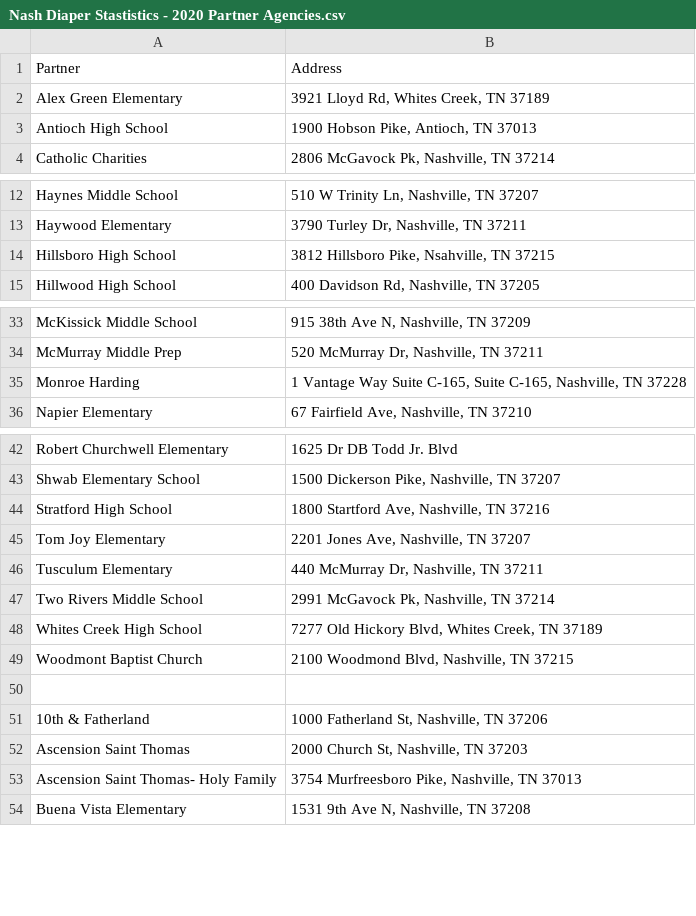
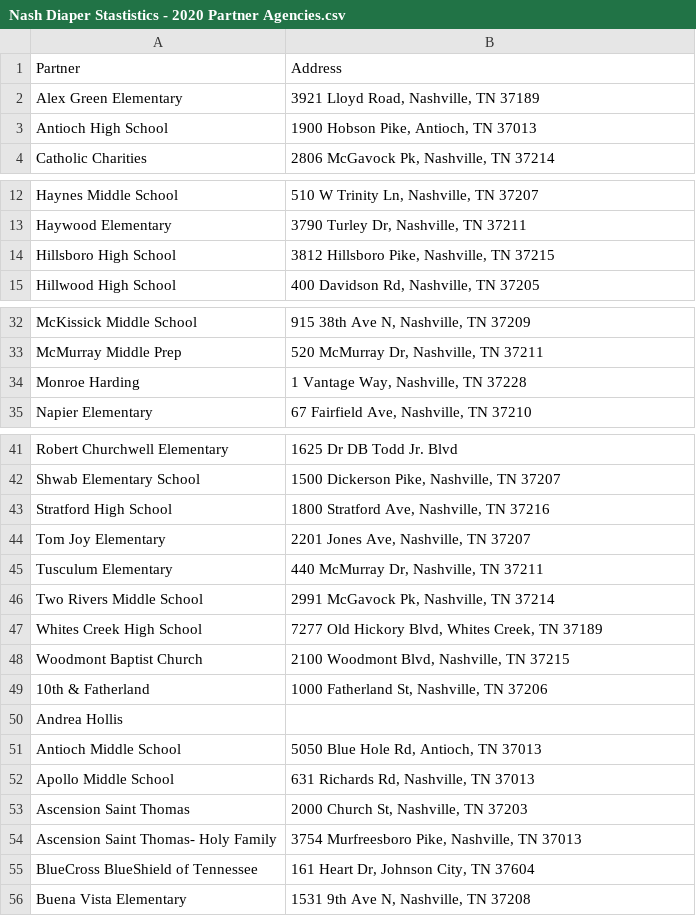
Before and after one commit to paulballenger/nashville_diaper_connection, a CSV file: data/Nash Diaper Stastistics - 2020 Partner Agencies.csv, drawn as a sheet; only a part is shown, gaps mark what is left out; the diff covers the shown part only.

```diff
--- a/data/Nash Diaper Stastistics - 2020 Partner Agencies.csv
+++ b/data/Nash Diaper Stastistics - 2020 Partner Agencies.csv
@@ -1,3 +1,3 @@
 Partner,Address
-Alex Green Elementary,"3921 Lloyd Rd, Whites Creek, TN 37189"
+Alex Green Elementary,"3921 Lloyd Road, Nashville, TN 37189"
 Antioch High School,"1900 Hobson Pike, Antioch, TN 37013"
@@ -13,3 +13,3 @@ Haynes Middle School,"510 W Trinity Ln, Nashville, TN 37207"
 Haywood Elementary,"3790 Turley Dr, Nashville, TN 37211"
-Hillsboro High School,"3812 Hillsboro Pike, Nsahville, TN 37215"
+Hillsboro High School,"3812 Hillsboro Pike, Nashville, TN 37215"
 Hillwood High School,"400 Davidson Rd, Nashville, TN 37205"
@@ -34,3 +33,3 @@ McKissick Middle School,"915 38th Ave N, Nashville, TN 37209"
 McMurray Middle Prep,"520 McMurray Dr, Nashville, TN 37211"
-Monroe Harding,"1 Vantage Way Suite C-165, Suite C-165, Nashville, TN 37228"
+Monroe Harding,"1 Vantage Way, Nashville, TN 37228"
 Napier Elementary,"67 Fairfield Ave, Nashville, TN 37210"
@@ -43,3 +42,3 @@ Robert Churchwell Elementary,1625 Dr DB Todd Jr. Blvd
 Shwab Elementary School,"1500 Dickerson Pike, Nashville, TN 37207"
-Stratford High School,"1800 Startford Ave, Nashville, TN 37216"
+Stratford High School,"1800 Stratford Ave, Nashville, TN 37216"
 Tom Joy Elementary,"2201 Jones Ave, Nashville, TN 37207"
@@ -48,7 +47,10 @@ Two Rivers Middle School,"2991 McGavock Pk, Nashville, TN 37214"
 Whites Creek High School,"7277 Old Hickory Blvd, Whites Creek, TN 37189"
-Woodmont Baptist Church,"2100 Woodmond Blvd, Nashville, TN 37215"
-,
+Woodmont Baptist Church,"2100 Woodmont Blvd, Nashville, TN 37215"
 10th & Fatherland,"1000 Fatherland St, Nashville, TN 37206"
+Andrea Hollis,
+Antioch Middle School,"5050 Blue Hole Rd, Antioch, TN 37013"
+Apollo Middle School,"631 Richards Rd, Nashville, TN 37013"
 Ascension Saint Thomas,"2000 Church St, Nashville, TN 37203"
 Ascension Saint Thomas- Holy Family,"3754 Murfreesboro Pike, Nashville, TN 37013"
+BlueCross BlueShield of Tennessee,"161 Heart Dr, Johnson City, TN 37604"
 Buena Vista Elementary,"1531 9th Ave N, Nashville, TN 37208"
```
Also changed, not shown: 1 added row, 4 removed rows, 13 moved rows and 3 edited cells elsewhere in this file, 9 other files.
